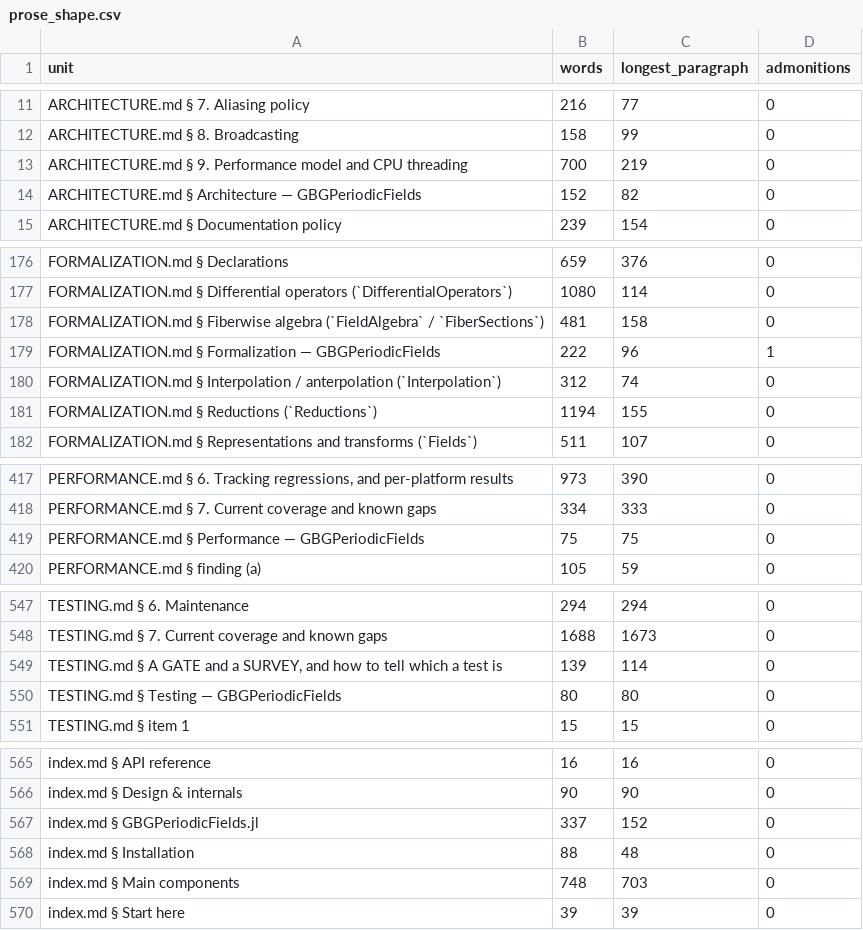
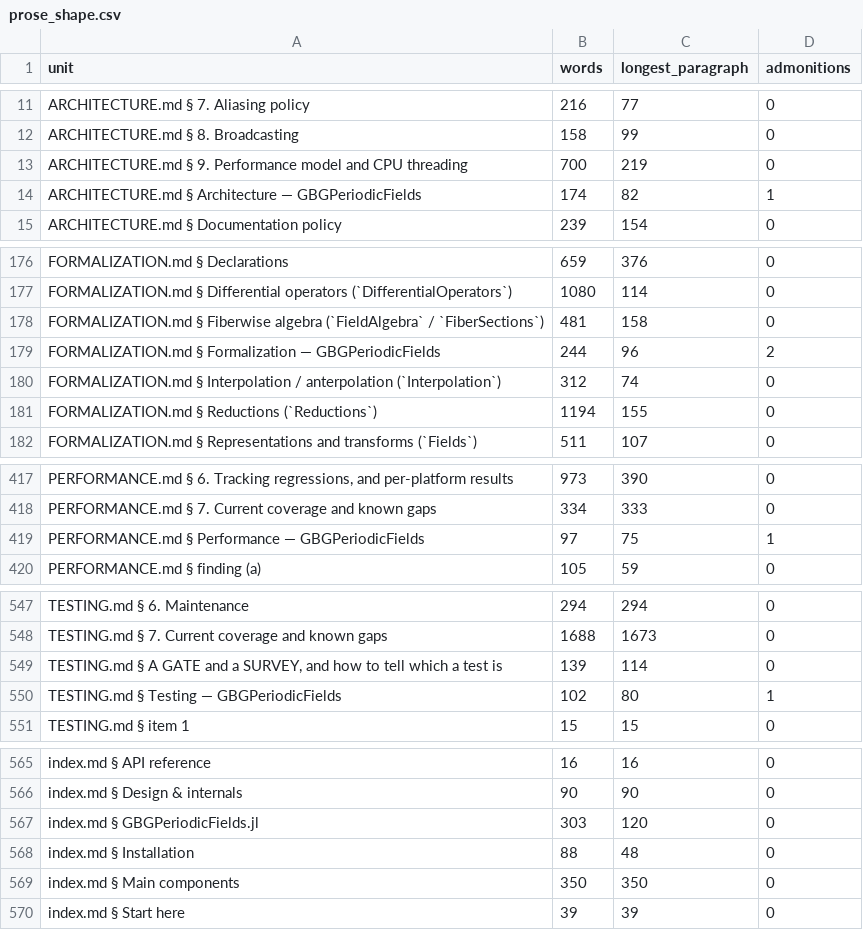
Before and after one commit to GrigorySarnitsky/GBGPeriodicFields.jl, a CSV file: docs/prose_shape.csv, drawn as a sheet; only a part is shown, gaps mark what is left out; the diff covers the shown part only.

```diff
--- a/docs/prose_shape.csv
+++ b/docs/prose_shape.csv
@@ -13,3 +13,3 @@ unit,words,longest_paragraph,admonitions
 "ARCHITECTURE.md § 9. Performance model and CPU threading",700,219,0
-"ARCHITECTURE.md § Architecture — GBGPeriodicFields",152,82,0
+"ARCHITECTURE.md § Architecture — GBGPeriodicFields",174,82,1
 "ARCHITECTURE.md § Documentation policy",239,154,0
@@ -178,3 +178,3 @@ unit,words,longest_paragraph,admonitions
 "FORMALIZATION.md § Fiberwise algebra (`FieldAlgebra` / `FiberSections`)",481,158,0
-"FORMALIZATION.md § Formalization — GBGPeriodicFields",222,96,1
+"FORMALIZATION.md § Formalization — GBGPeriodicFields",244,96,2
 "FORMALIZATION.md § Interpolation / anterpolation (`Interpolation`)",312,74,0
@@ -418,3 +418,3 @@ unit,words,longest_paragraph,admonitions
 "PERFORMANCE.md § 7. Current coverage and known gaps",334,333,0
-"PERFORMANCE.md § Performance — GBGPeriodicFields",75,75,0
+"PERFORMANCE.md § Performance — GBGPeriodicFields",97,75,1
 "PERFORMANCE.md § finding (a)",105,59,0
@@ -549,3 +549,3 @@ unit,words,longest_paragraph,admonitions
 "TESTING.md § A GATE and a SURVEY, and how to tell which a test is",139,114,0
-"TESTING.md § Testing — GBGPeriodicFields",80,80,0
+"TESTING.md § Testing — GBGPeriodicFields",102,80,1
 "TESTING.md § item 1",15,15,0
@@ -566,5 +566,5 @@ unit,words,longest_paragraph,admonitions
 "index.md § Design & internals",90,90,0
-"index.md § GBGPeriodicFields.jl",337,152,0
+"index.md § GBGPeriodicFields.jl",303,120,0
 "index.md § Installation",88,48,0
-"index.md § Main components",748,703,0
+"index.md § Main components",350,350,0
 "index.md § Start here",39,39,0
```
Also changed, not shown: 2 edited cells elsewhere in this file, 7 other files.
